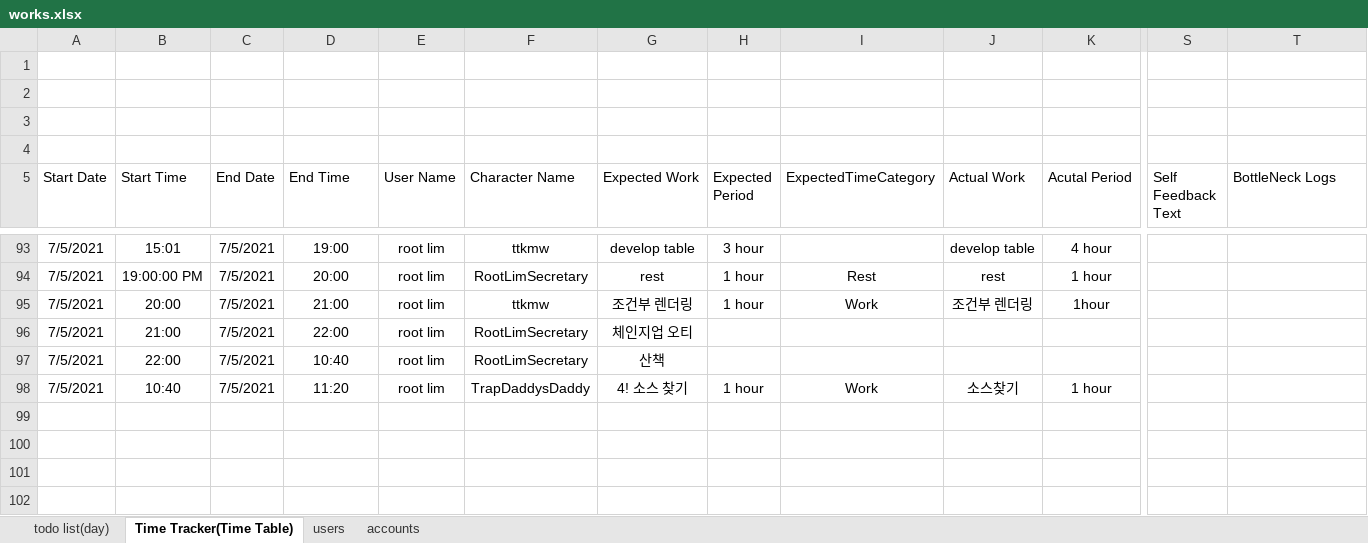
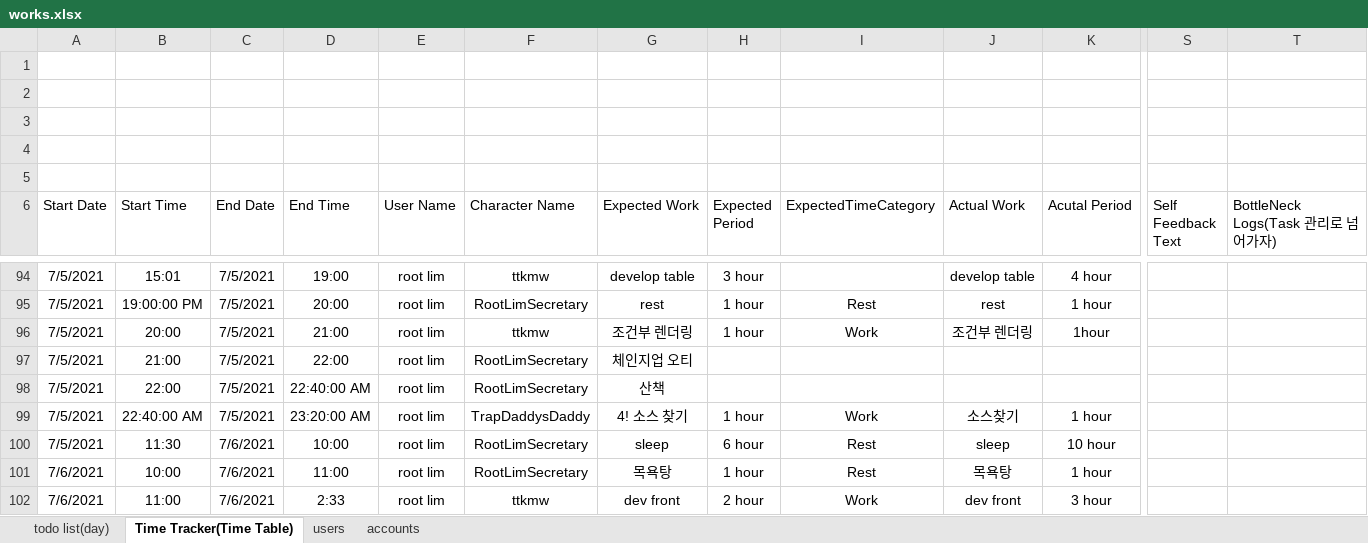
Before and after one commit to ttkmw/workasme, an Excel workbook: resources/works.xlsx, sheet Time Tracker(Time Table), drawn as a sheet; only a part is shown, gaps mark what is left out; values as stored, in another font and other column widths than the file's, no borders; table styles not drawn; addresses are those after the commit; rows hold the shown columns only; the diff names each change by its address in the sheet, - before the commit and + after, or states it on an @@ line.

```diff
--- a/resources/works.xlsx (sheet Time Tracker(Time Table))
+++ b/resources/works.xlsx (sheet Time Tracker(Time Table))
+row 5: (empty)
-T6: BottleNeck Logs
+T6: BottleNeck Logs(Task 관리로 넘어가자)
-D98 (End Time): 10:40
+D98 (End Time): 22:40:00 AM
-B99 (Start Time): 10:40
+B99 (Start Time): 22:40:00 AM
-D99 (End Time): 11:20
+D99 (End Time): 23:20:00 AM
+row 100: 7/5/2021 | 11:30 | 7/6/2021 | 10:00 | root lim | RootLimSecretary | sleep | 6 hour | Rest | sleep | 10 hour
+row 101: 7/6/2021 | 10:00 | 7/6/2021 | 11:00 | root lim | RootLimSecretary | 목욕탕 | 1 hour | Rest | 목욕탕 | 1 hour
+row 102: 7/6/2021 | 11:00 | 7/6/2021 | 2:33 | root lim | ttkmw | dev front | 2 hour | Work | dev front | 3 hour
```
Also changed, not shown: 1 other file.
